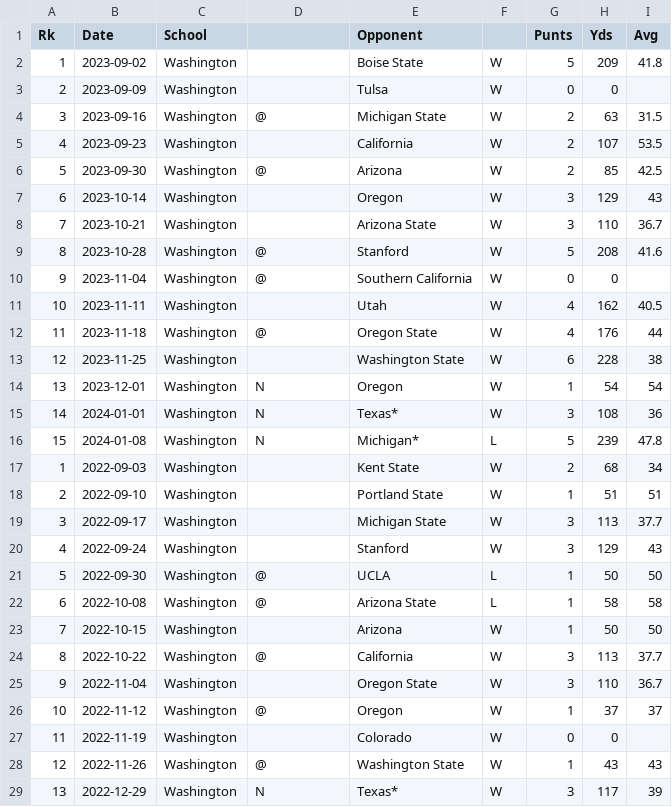
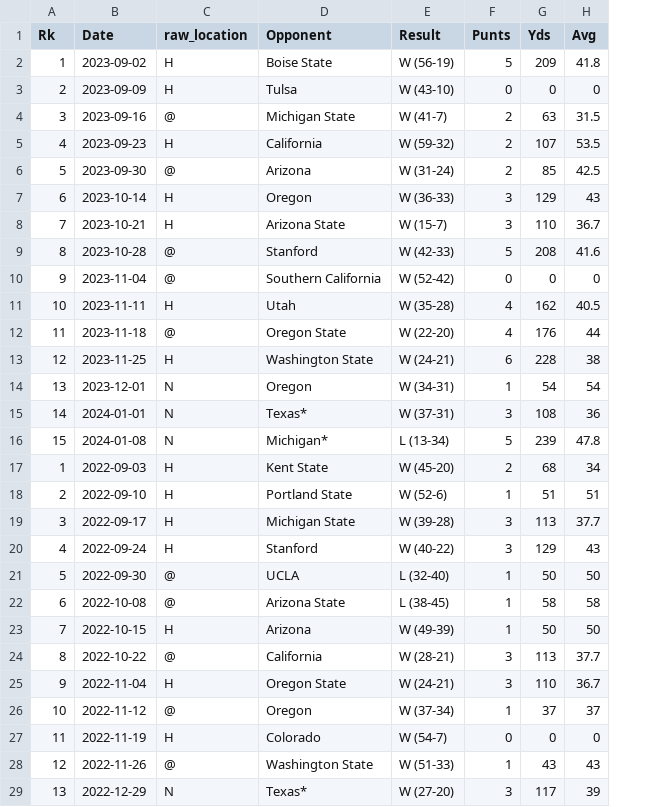
Before and after one commit to bgwarren1/BSA-BIG10, a CSV file: data/UWPuntingData.csv, drawn as a sheet; only a part is shown; removed rows and columns are numbered as before the commit, all else as after; the diff covers the shown part only; the diff names each change by its address in the sheet, - before the commit and + after, or states it on an @@ line.

```diff
--- a/data/UWPuntingData.csv
+++ b/data/UWPuntingData.csv
-column C (School), rows 2-29: all Washington
-column F, rows 2-29: W | W | W | W | W | W | W | W | W | W | W | W | W | W | L | W | W | W | W | L | L | W | W | W | W | W | W | W
+column E (Result), rows 2-29: W (56-19) | W (43-10) | W (41-7) | W (59-32) | W (31-24) | W (36-33) | W (15-7) | W (42-33) | W (52-42) | W (35-28) | W (22-20) | W (24-21) | W (34-31) | W (37-31) | L (13-34) | W (45-20) | W (52-6) | W (39-28) | W (40-22) | L (32-40) | L (38-45) | W (49-39) | W (28-21) | W (24-21) | W (37-34) | W (54-7) | W (51-33) | W (27-20)
-C1: (empty)
+C1: raw_location
-C2:C3 (raw_location): (empty)
+C2:C3 (raw_location): H
-H3 (Avg): (empty)
+H3 (Avg): 0
-C5 (raw_location): (empty)
+C5 (raw_location): H
-C7:C8 (raw_location): (empty)
+C7:C8 (raw_location): H
-H10 (Avg): (empty)
+H10 (Avg): 0
-C11 (raw_location): (empty)
+C11 (raw_location): H
-C13 (raw_location): (empty)
+C13 (raw_location): H
-C17:C20 (raw_location): (empty)
+C17:C20 (raw_location): H
-C23 (raw_location): (empty)
+C23 (raw_location): H
-C25 (raw_location): (empty)
+C25 (raw_location): H
-C27 (raw_location): (empty)
+C27 (raw_location): H
-H27 (Avg): (empty)
+H27 (Avg): 0
```
Also changed, not shown: 1 added row, 1 removed row and 68 edited cells elsewhere in this file, data/OregonPuntingData.csv, data/UCLAPuntingData.csv, 1 other file.
